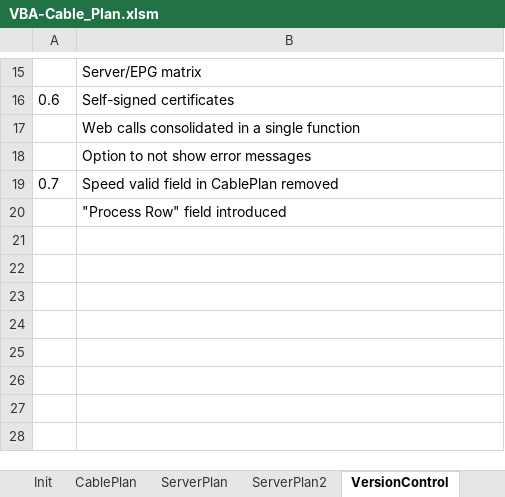
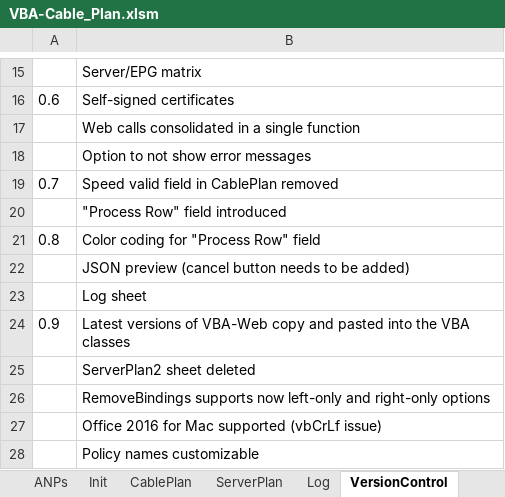
Before and after one commit to erjosito/stuff, an Excel workbook: VBA-Cable_Plan.xlsm, sheet VersionControl, drawn as a sheet; only a part is shown, gaps mark what is left out; values as stored, in another font and other column widths than the file's, no borders; the diff names each change by its address in the sheet, - before the commit and + after, or states it on an @@ line.

```diff
--- a/VBA-Cable_Plan.xlsm (sheet VersionControl)
+++ b/VBA-Cable_Plan.xlsm (sheet VersionControl)
-sheet tab: ServerPlan2
+sheet tab: Log
+row 21: 0.8 | Color coding for "Process Row" field
+row 22:  | JSON preview (cancel button needs to be added)
+row 23:  | Log sheet
+row 24: 0.9 | Latest versions of VBA-Web copy and pasted into the VBA classes
+row 25:  | ServerPlan2 sheet deleted
+row 26:  | RemoveBindings supports now left-only and right-only options
+row 27:  | Office 2016 for Mac supported (vbCrLf issue)
+row 28:  | Policy names customizable
```
Also changed, not shown: sheet CablePlan, sheet ServerPlan, sheet ANPs, sheet Init, formulas that keep their value, charts or pictures.
